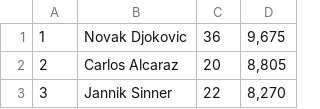
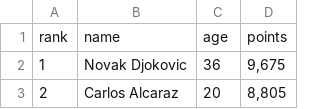
Before and after one commit to BenArth2001/ATP-Ranking-Scraping, a CSV file: app/data_out/rank.csv, drawn as a sheet; only a part is shown; the shorter side is filled out with more unchanged rows; the diff names each change by its address in the sheet, - before the commit and + after, or states it on an @@ line.

```diff
--- a/app/data_out/rank.csv
+++ b/app/data_out/rank.csv
+row 1: rank | name | age | points
```
Also changed, not shown: 14 other files.
